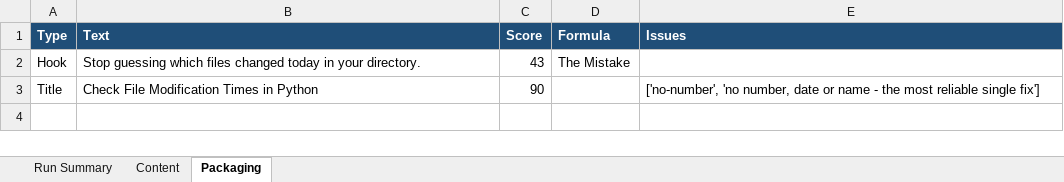
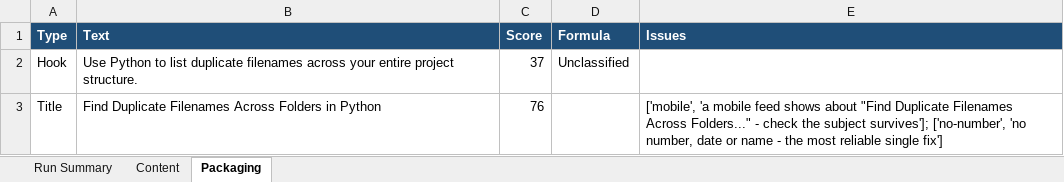
Before and after one commit to amalraj020-a11y/automated-YT-operations, an Excel workbook: reports/latest/amala-operations.xlsx, sheet Packaging, drawn as a sheet; values as stored, in another font and other column widths than the file's, no borders; the diff names each change by its address in the sheet, - before the commit and + after, or states it on an @@ line.

```diff
--- a/reports/latest/amala-operations.xlsx (sheet Packaging)
+++ b/reports/latest/amala-operations.xlsx (sheet Packaging)
-B2 (Text): Stop guessing which files changed today in your directory.
+B2 (Text): Use Python to list duplicate filenames across your entire project structure.
-C2 (Score): 43
+C2 (Score): 37
-D2 (Formula): The Mistake
+D2 (Formula): Unclassified
-B3 (Text): Check File Modification Times in Python
+B3 (Text): Find Duplicate Filenames Across Folders in Python
-C3 (Score): 90
+C3 (Score): 76
-E3 (Issues): ['no-number', 'no…
+E3 (Issues): ['mobile', 'a mobile feed shows about "Find Duplicate Filenames Across Folders..." - check the subject survives']; ['no-number', 'no…
```
Also changed, not shown: sheet Run Summary, sheet Content.
